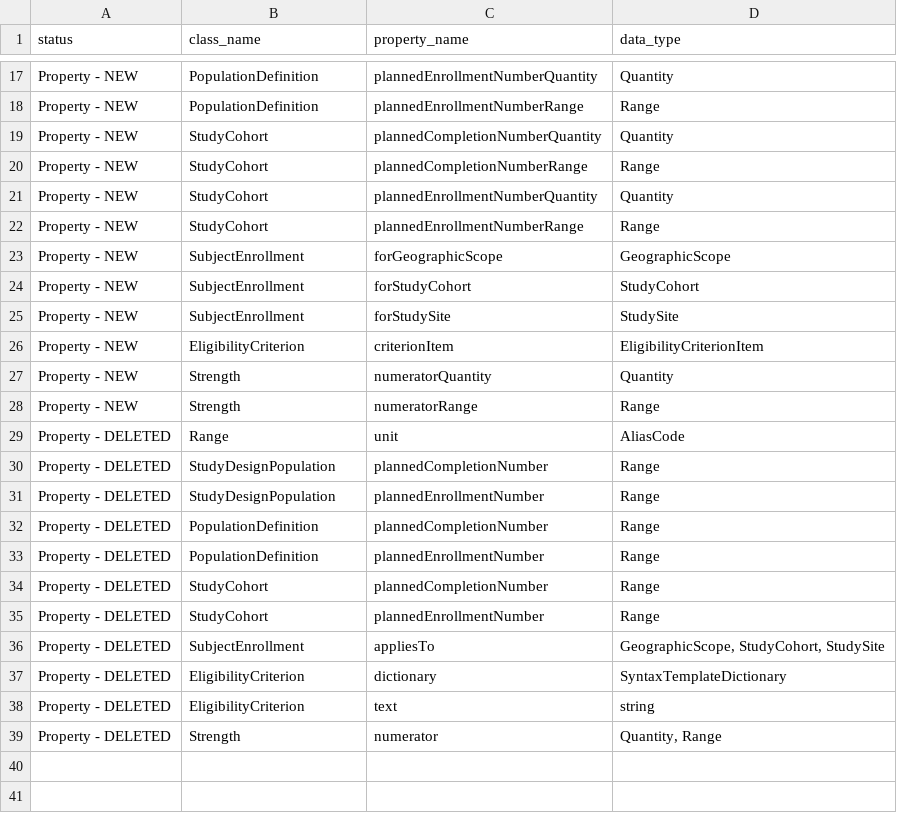
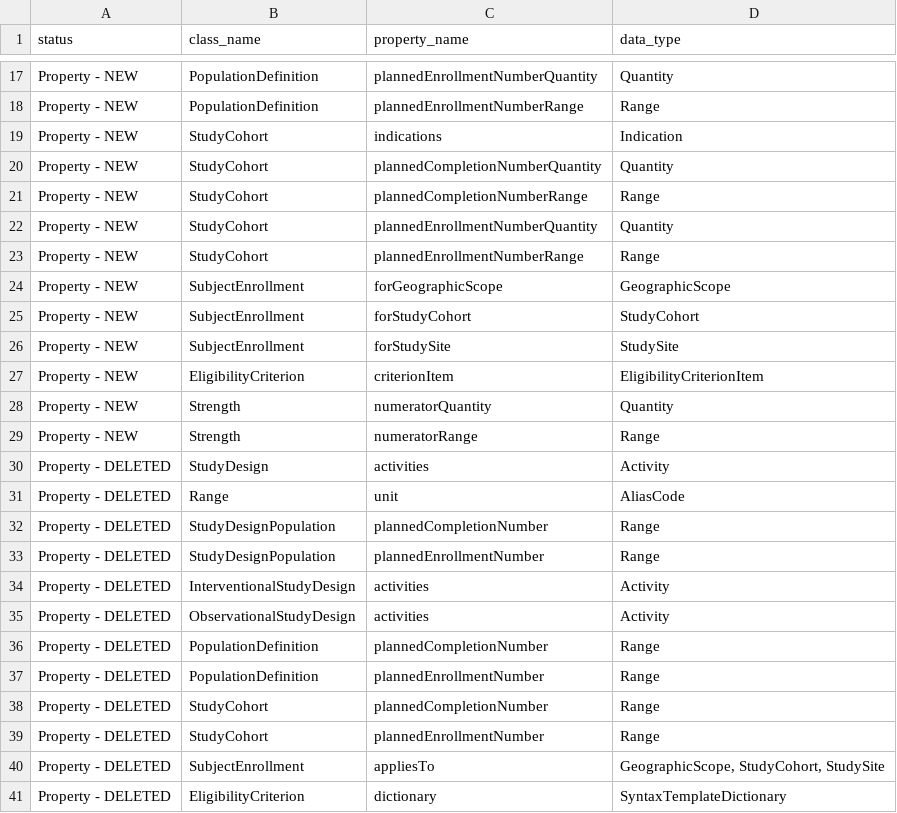
Before and after one commit to cdisc-org/DDF-RA, a CSV file: Deliverables/UML/UML_DELTA_3-10-0_3-11-0.csv, drawn as a sheet; only a part is shown, gaps mark what is left out; the shorter side is filled out with more unchanged rows.

```diff
--- a/Deliverables/UML/UML_DELTA_3-10-0_3-11-0.csv
+++ b/Deliverables/UML/UML_DELTA_3-10-0_3-11-0.csv
@@ -18,2 +18,3 @@ Property - NEW,PopulationDefinition,plannedEnrollmentNumberQuantity,Quantity
 Property - NEW,PopulationDefinition,plannedEnrollmentNumberRange,Range
+Property - NEW,StudyCohort,indications,Indication
 Property - NEW,StudyCohort,plannedCompletionNumberQuantity,Quantity
@@ -28,2 +29,3 @@ Property - NEW,Strength,numeratorQuantity,Quantity
 Property - NEW,Strength,numeratorRange,Range
+Property - DELETED,StudyDesign,activities,Activity
 Property - DELETED,Range,unit,AliasCode
@@ -31,2 +33,4 @@ Property - DELETED,StudyDesignPopulation,plannedCompletionNumber,Range
 Property - DELETED,StudyDesignPopulation,plannedEnrollmentNumber,Range
+Property - DELETED,InterventionalStudyDesign,activities,Activity
+Property - DELETED,ObservationalStudyDesign,activities,Activity
 Property - DELETED,PopulationDefinition,plannedCompletionNumber,Range
```
Also changed, not shown: Deliverables/UML/alignment.csv, 2 other files.
